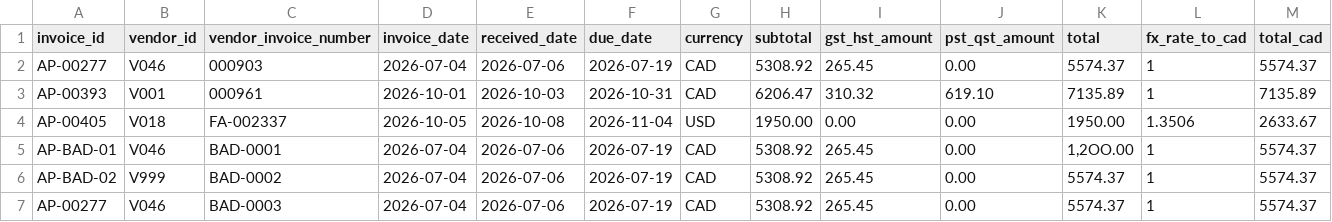
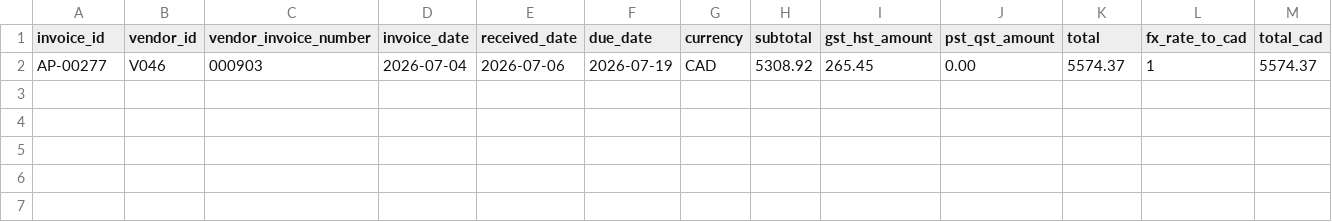
Before and after one commit to Cloudyday56/EasyInvoice, a CSV file: sample-data/data/invoices.csv, drawn as a sheet; only a part is shown; rows hold the shown columns only; the diff names each change by its address in the sheet, - before the commit and + after, or states it on an @@ line.

```diff
--- a/sample-data/data/invoices.csv
+++ b/sample-data/data/invoices.csv
-row 3: AP-00393 | V001 | 000961 | 2026-10-01 | 2026-10-03 | 2026-10-31 | CAD | 6206.47 | 310.32 | 619.10 | 7135.89 | 1 | 7135.89
-row 4: AP-00405 | V018 | FA-002337 | 2026-10-05 | 2026-10-08 | 2026-11-04 | USD | 1950.00 | 0.00 | 0.00 | 1950.00 | 1.3506 | 2633.67
-row 5: AP-BAD-01 | V046 | BAD-0001 | 2026-07-04 | 2026-07-06 | 2026-07-19 | CAD | 5308.92 | 265.45 | 0.00 | 1,2OO.00 | 1 | 5574.37
-row 6: AP-BAD-02 | V999 | BAD-0002 | 2026-07-04 | 2026-07-06 | 2026-07-19 | CAD | 5308.92 | 265.45 | 0.00 | 5574.37 | 1 | 5574.37
-row 7: AP-00277 | V046 | BAD-0003 | 2026-07-04 | 2026-07-06 | 2026-07-19 | CAD | 5308.92 | 265.45 | 0.00 | 5574.37 | 1 | 5574.37
```
Also changed, not shown: sample-data/data/payments.csv, sample-data/data/users.csv, 16 other files.
